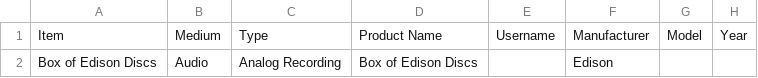
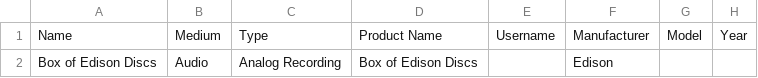
Before and after one commit to MediaArchaeologyLab/catalogue, a CSV file: Audio Recordings.csv, drawn as a sheet; only a part is shown; the diff names each change by its address in the sheet, - before the commit and + after, or states it on an @@ line.

Commit message:
Item => Name

```diff
--- a/Audio Recordings.csv
+++ b/Audio Recordings.csv
-A1: Item
+A1: Name
```
Also changed, not shown: Books.2.csv, Computing Devices.2.csv, 24 other files.
